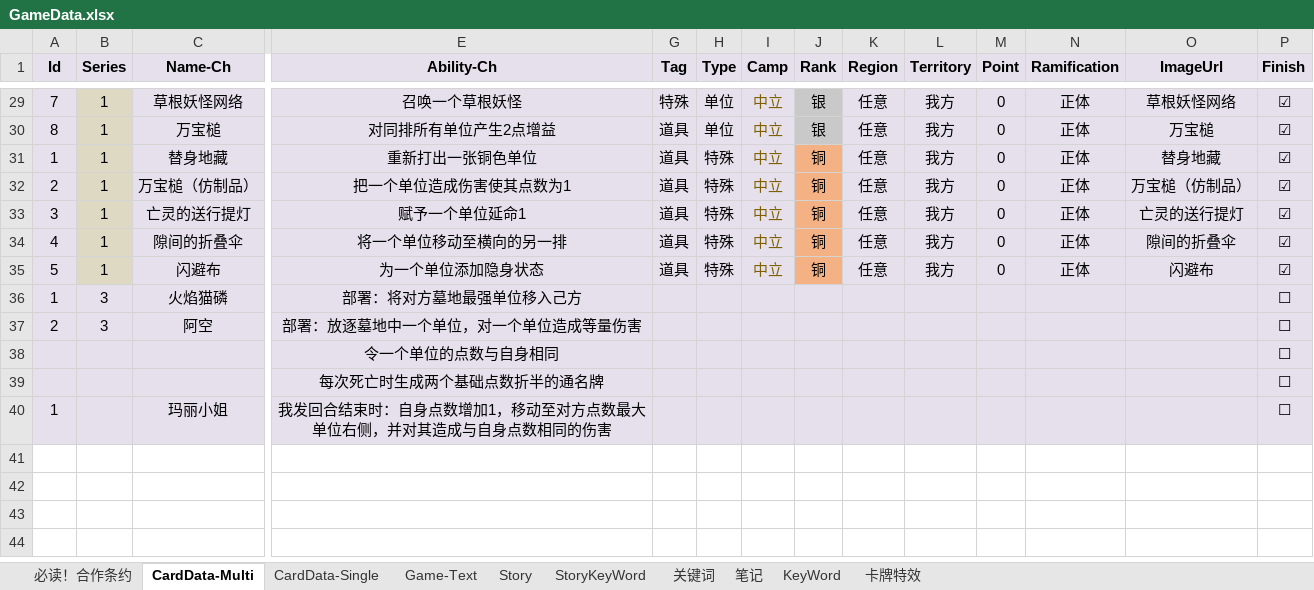
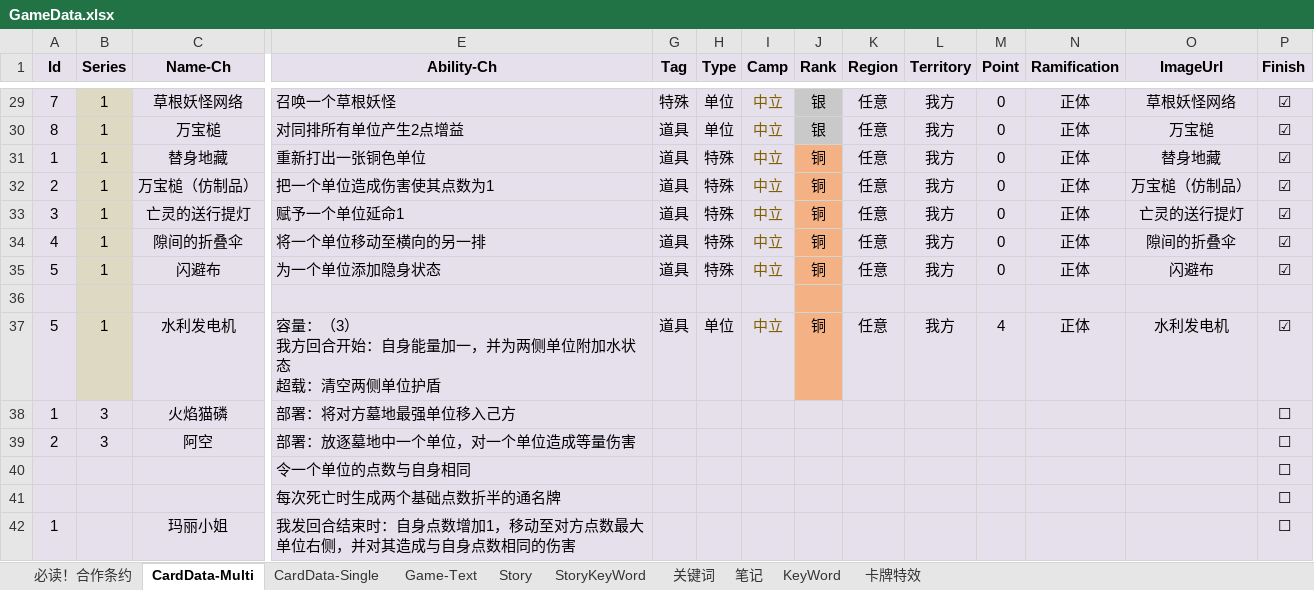
Before and after one commit to NAJA5152/TouhouMachineLearning2022, an Excel workbook: Assets/Resources/GameData/GameData.xlsx, sheet CardData-Multi, drawn as a sheet; only a part is shown, gaps mark what is left out; values as stored, in another font and other column widths than the file's, no borders; conditional formats not drawn; addresses are those after the commit; rows hold the shown columns only; ↵ is a line break in a cell; the diff covers the shown part only; the diff names each change by its address in the sheet, - before the commit and + after, or states it on an @@ line.

```diff
--- a/Assets/Resources/GameData/GameData.xlsx (sheet CardData-Multi)
+++ b/Assets/Resources/GameData/GameData.xlsx (sheet CardData-Multi)
-E29:E35 alignment: center
+E29:E35 alignment: left
+row 36: (empty)
+row 37: 5 | 1 | 水利发电机 | 容量：（3） ↵ 我方回合开始：自身能量加一，并为两侧单位附加水状态 ↵ 超载：清空两侧单位护盾 | 道具 | 单位 | 中立 | 铜 | 任意 | 我方 | 4 | 正体 | 水利发电机 | ☑
-E38:E42 alignment: center
+E38:E42 alignment: left
```
Also changed, not shown: cell formats elsewhere in this sheet, 3 other files.
